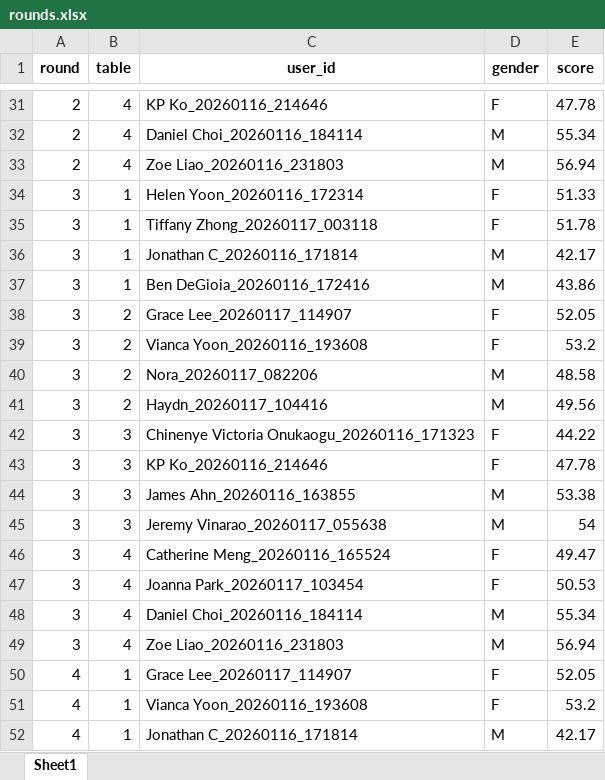
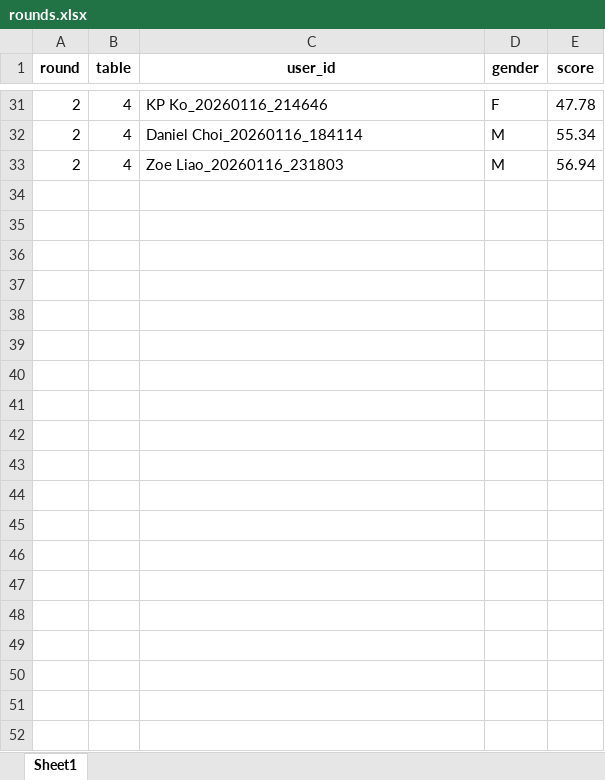
Before and after one commit to BCCheungGit/3strands-data-analysis, an Excel workbook: results/rounds.xlsx, sheet Sheet1, drawn as a sheet; only a part is shown, gaps mark what is left out; values as stored, in another font and other column widths than the file's, no borders; the diff covers the shown part only; the diff names each change by its address in the sheet, - before the commit and + after, or states it on an @@ line.

```diff
--- a/results/rounds.xlsx (sheet Sheet1)
+++ b/results/rounds.xlsx (sheet Sheet1)
-row 34: 3 | 1 | Helen Yoon_20260116_172314 | F | 51.33
-row 35: 3 | 1 | Tiffany Zhong_20260117_003118 | F | 51.78
-row 36: 3 | 1 | Jonathan C_20260116_171814 | M | 42.17
-row 37: 3 | 1 | Ben DeGioia_20260116_172416 | M | 43.86
-row 38: 3 | 2 | Grace Lee_20260117_114907 | F | 52.05
-row 39: 3 | 2 | Vianca Yoon_20260116_193608 | F | 53.2
-row 40: 3 | 2 | Nora_20260117_082206 | M | 48.58
-row 41: 3 | 2 | Haydn_20260117_104416 | M | 49.56
-row 42: 3 | 3 | Chinenye Victoria Onukaogu_20260116_171323 | F | 44.22
-row 43: 3 | 3 | KP Ko_20260116_214646 | F | 47.78
-row 44: 3 | 3 | James Ahn_20260116_163855 | M | 53.38
-row 45: 3 | 3 | Jeremy Vinarao_20260117_055638 | M | 54
-row 46: 3 | 4 | Catherine Meng_20260116_165524 | F | 49.47
-row 47: 3 | 4 | Joanna Park_20260117_103454 | F | 50.53
-row 48: 3 | 4 | Daniel Choi_20260116_184114 | M | 55.34
-row 49: 3 | 4 | Zoe Liao_20260116_231803 | M | 56.94
-row 50: 4 | 1 | Grace Lee_20260117_114907 | F | 52.05
-row 51: 4 | 1 | Vianca Yoon_20260116_193608 | F | 53.2
-row 52: 4 | 1 | Jonathan C_20260116_171814 | M | 42.17
```
Also changed, not shown: 13 removed rows elsewhere in this sheet, 2 other files.
